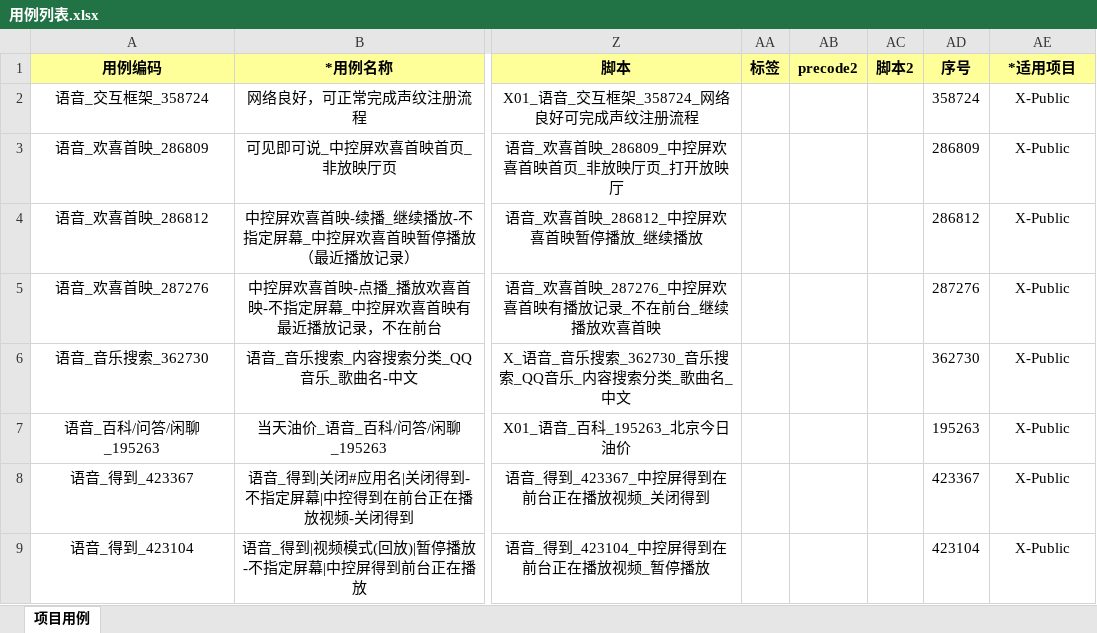
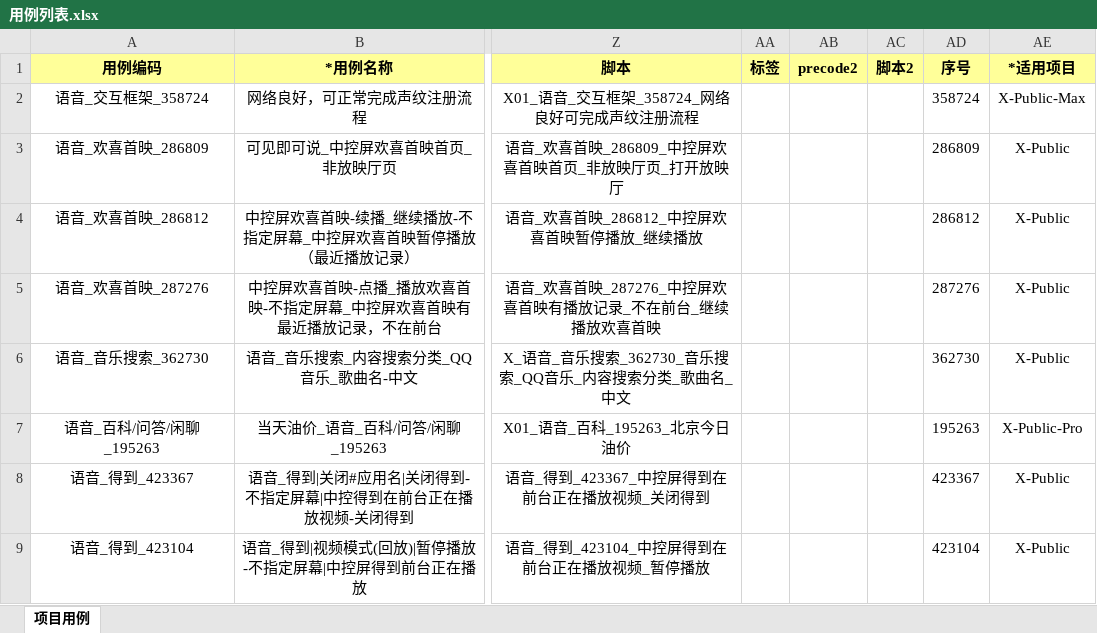
Before and after one commit to zhangyan-J/py_project, an Excel workbook: check_precode/用例列表.xlsx, sheet 项目用例, drawn as a sheet; only a part is shown, gaps mark what is left out; values as stored, in another font and other column widths than the file's, no borders; the diff names each change by its address in the sheet, - before the commit and + after, or states it on an @@ line.

Commit message:
2023.9.19 precode check 0.1.4 增加判断逻辑，如果适用项目是xpublic 则precode应该有语音Xpublic

```diff
--- a/check_precode/用例列表.xlsx (sheet 项目用例)
+++ b/check_precode/用例列表.xlsx (sheet 项目用例)
-AE2 (*适用项目): X-Public
+AE2 (*适用项目): X-Public-Max
-AE7 (*适用项目): X-Public
+AE7 (*适用项目): X-Public-Pro
```
Also changed, not shown: 1 other file.
